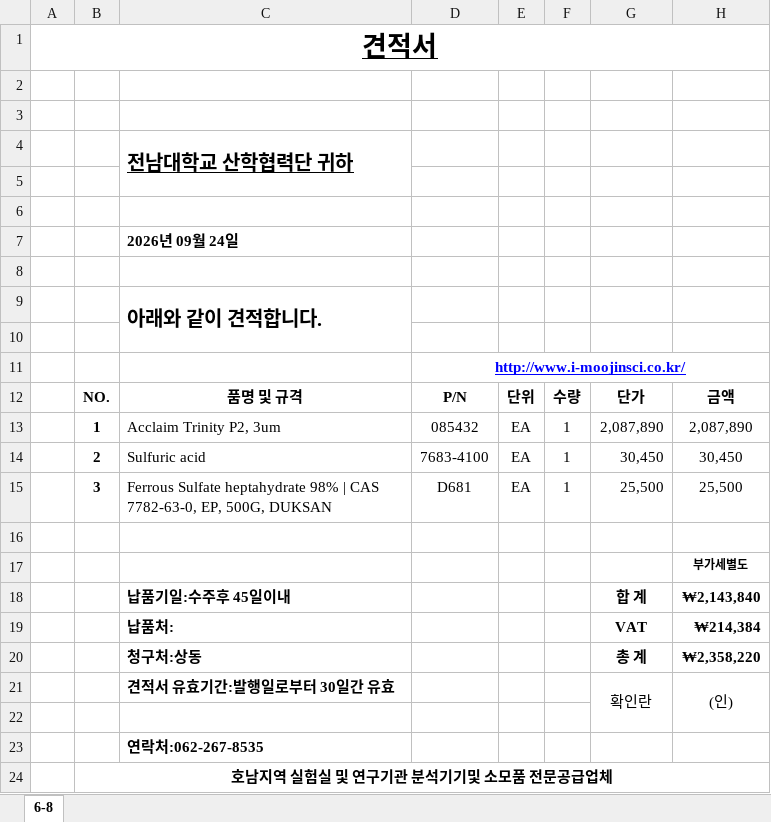
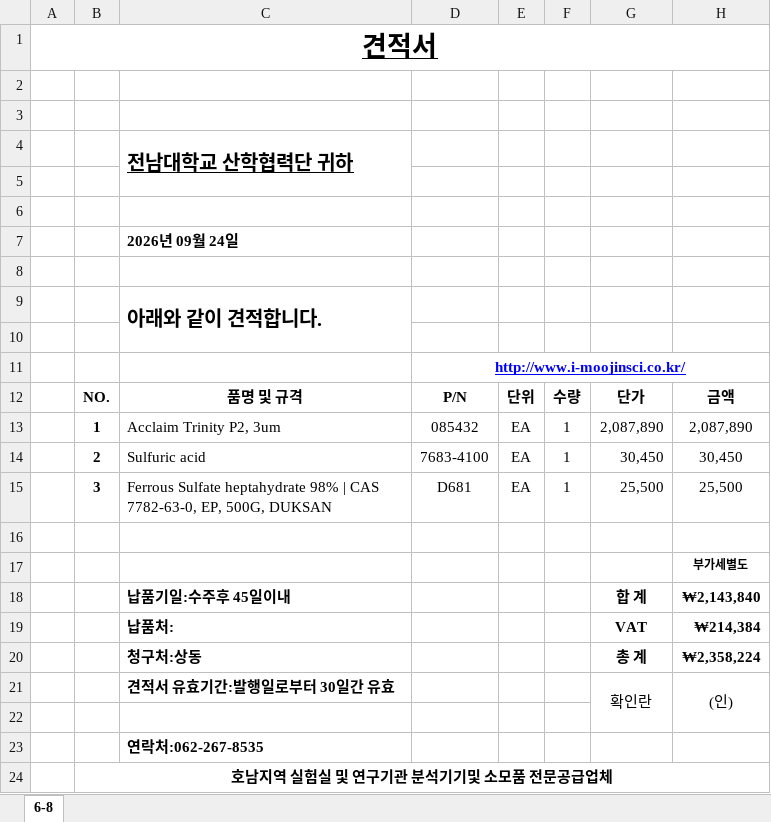
Before and after one commit to yulcoori/claude-automation, an Excel workbook: output/261001-전남대-손현철/261001-세트1-비교견적서1.xlsx, sheet 6-8, drawn as a sheet; values as stored, in another font and other column widths than the file's, no borders; charts and pictures not drawn; the diff names each change by its address in the sheet, - before the commit and + after, or states it on an @@ line.

```diff
--- a/output/261001-전남대-손현철/261001-세트1-비교견적서1.xlsx (sheet 6-8)
+++ b/output/261001-전남대-손현철/261001-세트1-비교견적서1.xlsx (sheet 6-8)
-H20: ₩2,358,220
+H20: ₩2,358,224
```
Also changed, not shown: output/261001-전남대-손현철/261001-세트2-비교견적서1.xlsx, output/261001-전남대-손현철/261001-세트3-비교견적서1.xlsx, 5 other files.
